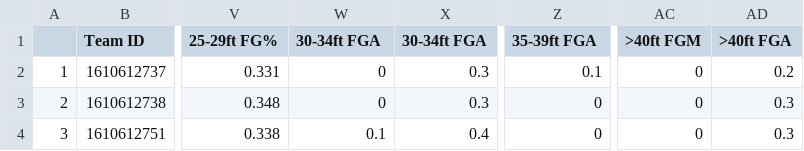
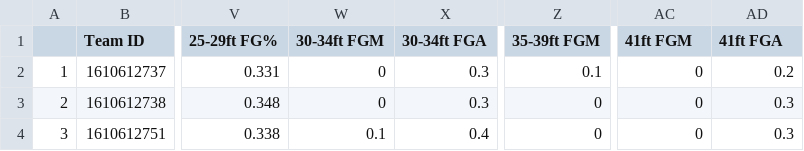
Before and after one commit to SOTAgaming/2016-2017-NBA-Shooting-Data-Distance, a CSV file: 2016-2017 Distance Data.csv, drawn as a sheet; only a part is shown, gaps mark what is left out; the diff names each change by its address in the sheet, - before the commit and + after, or states it on an @@ line.

Commit message:
Add files via upload

```diff
--- a/2016-2017 Distance Data.csv
+++ b/2016-2017 Distance Data.csv
-W1: 30-34ft FGA
+W1: 30-34ft FGM
-Z1: 35-39ft FGA
+Z1: 35-39ft FGM
-AC1: >40ft FGM
+AC1: 41ft FGM
-AD1: >40ft FGA
+AD1: 41ft FGA
```
